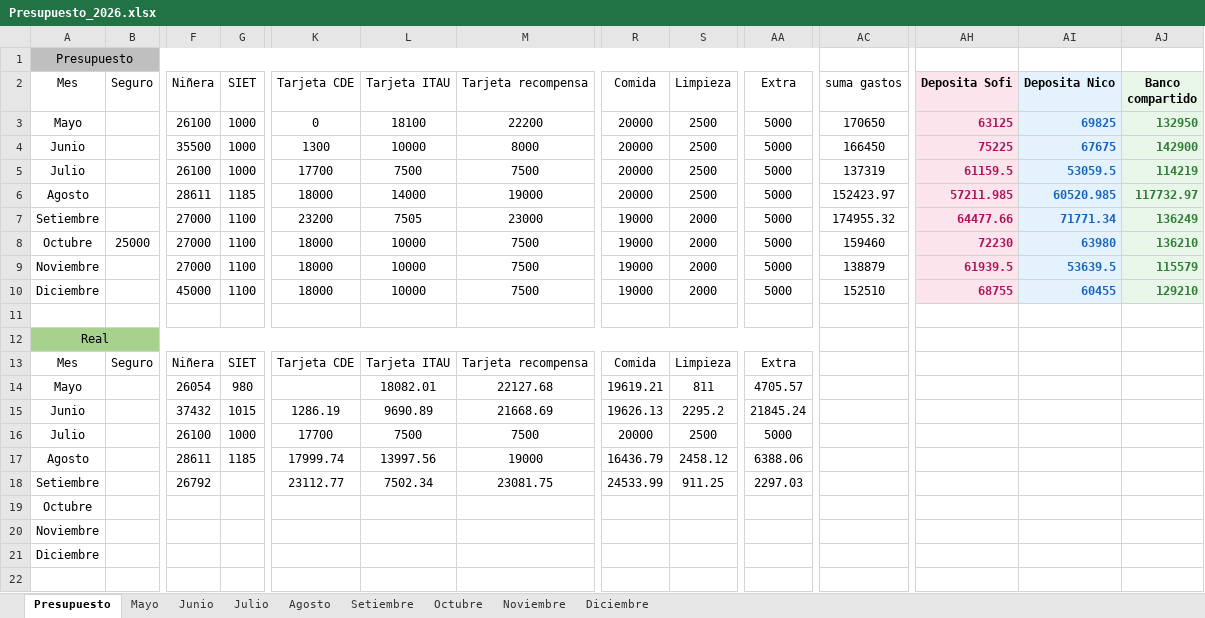
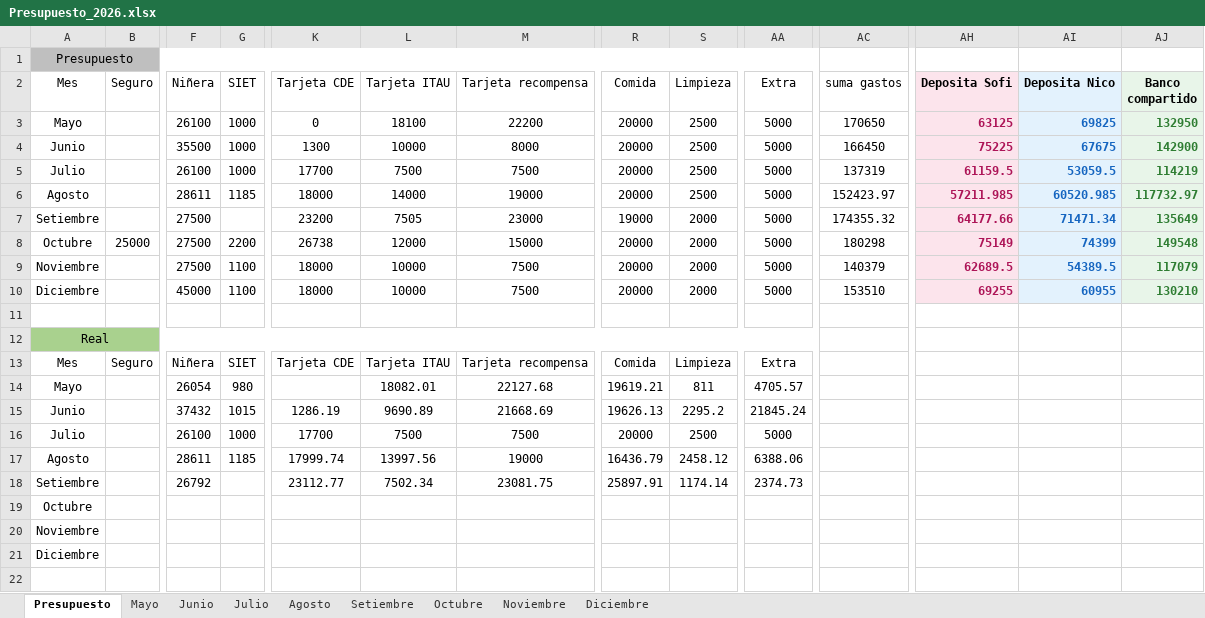
Before and after one commit to PersonalCasa/Presupuesto, an Excel workbook: Presupuesto_2026.xlsx, sheet Presupuesto, drawn as a sheet; only a part is shown, gaps mark what is left out; values as stored, in another font and other column widths than the file's, no borders; conditional formats not drawn; the diff covers the shown part only; the diff names each change by its address in the sheet, - before the commit and + after, or states it on an @@ line.

Commit message:
Add files via upload

```diff
--- a/Presupuesto_2026.xlsx (sheet Presupuesto)
+++ b/Presupuesto_2026.xlsx (sheet Presupuesto)
-F7:F9 (Niñera): 27000
+F7:F9 (Niñera): 27500
-G7 (SIET): 1100
+G7 (SIET): (empty)
-AC7 (suma gastos): 174955.32
+AC7 (suma gastos): 174355.32
-AH7 (Deposita Sofi): 64477.66
+AH7 (Deposita Sofi): 64177.66
-AI7 (Deposita Nico): 71771.34
+AI7 (Deposita Nico): 71471.34
-AJ7 (Banco compartido): 136249
+AJ7 (Banco compartido): 135649
-G8 (SIET): 1100
+G8 (SIET): 2200
-K8 (Tarjeta CDE): 18000
+K8 (Tarjeta CDE): 26738
-L8 (Tarjeta ITAU): 10000
+L8 (Tarjeta ITAU): 12000
-M8 (Tarjeta recompensa): 7500
+M8 (Tarjeta recompensa): 15000
-R8:R10 (Comida): 19000
+R8:R10 (Comida): 20000
-AC8 (suma gastos): 159460
+AC8 (suma gastos): 180298
-AH8 (Deposita Sofi): 72230
+AH8 (Deposita Sofi): 75149
-AI8 (Deposita Nico): 63980
+AI8 (Deposita Nico): 74399
-AJ8 (Banco compartido): 136210
+AJ8 (Banco compartido): 149548
-AC9 (suma gastos): 138879
+AC9 (suma gastos): 140379
-AH9 (Deposita Sofi): 61939.5
+AH9 (Deposita Sofi): 62689.5
-AI9 (Deposita Nico): 53639.5
+AI9 (Deposita Nico): 54389.5
-AJ9 (Banco compartido): 115579
+AJ9 (Banco compartido): 117079
-AC10 (suma gastos): 152510
+AC10 (suma gastos): 153510
-AH10 (Deposita Sofi): 68755
+AH10 (Deposita Sofi): 69255
-AI10 (Deposita Nico): 60455
+AI10 (Deposita Nico): 60955
-AJ10 (Banco compartido): 129210
+AJ10 (Banco compartido): 130210
-R18 (Comida): 24533.99
+R18 (Comida): 25897.91
-S18 (Limpieza): 911.25
+S18 (Limpieza): 1174.14
-AA18 (Extra): 2297.03
+AA18 (Extra): 2374.73
```
Also changed, not shown: 10 edited cells elsewhere in this sheet, sheet Setiembre.
